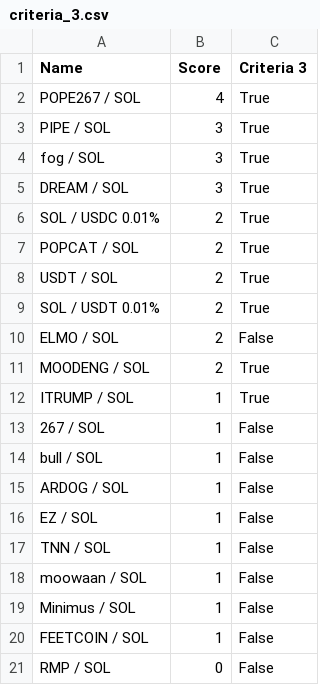
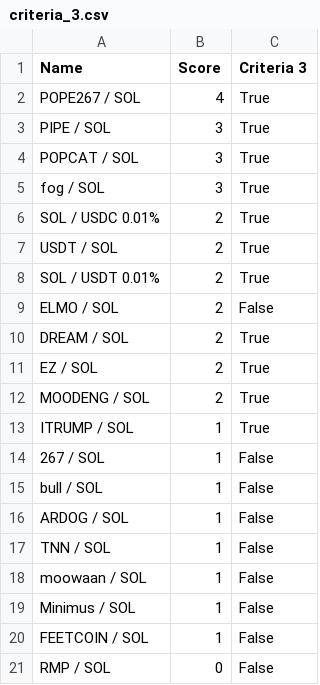
Before and after one commit to Gun1-dot/MemeCoin_GunTracker, a CSV file: data/criteria_3.csv, drawn as a sheet; removed rows and columns are numbered as before the commit, all else as after; the diff names each change by its address in the sheet, - before the commit and + after, or states it on an @@ line.

Commit message:
Update criteria_3.csv

```diff
--- a/data/criteria_3.csv
+++ b/data/criteria_3.csv
+row 4: POPCAT / SOL | 3 | True
-row 5: DREAM / SOL | 3 | True
-row 7: POPCAT / SOL | 2 | True
+row 10: DREAM / SOL | 2 | True
+row 11: EZ / SOL | 2 | True
-row 16: EZ / SOL | 1 | False
```
